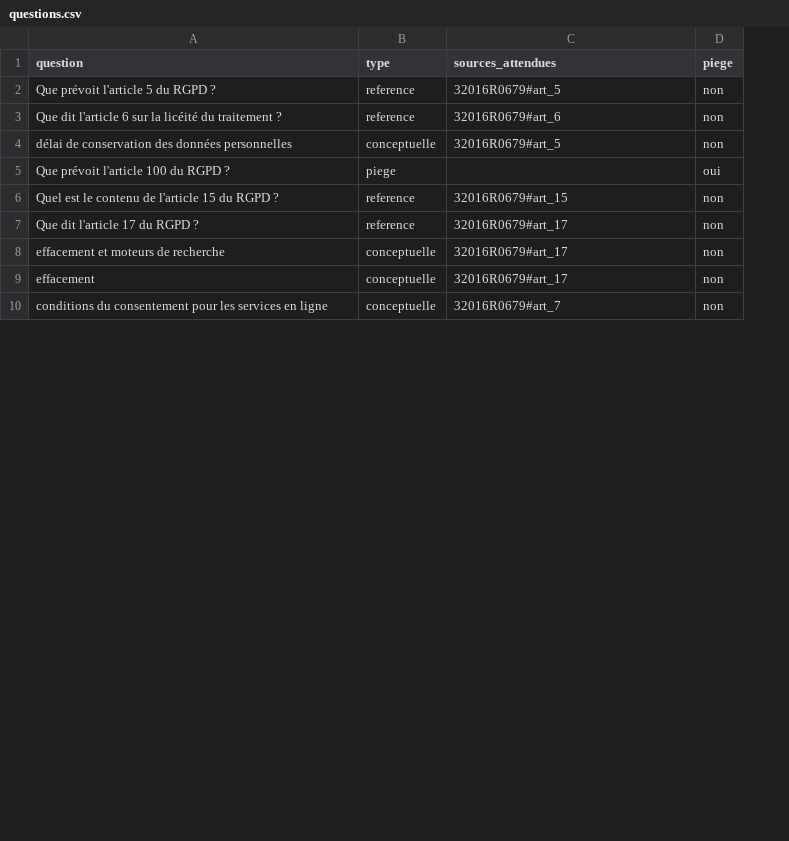
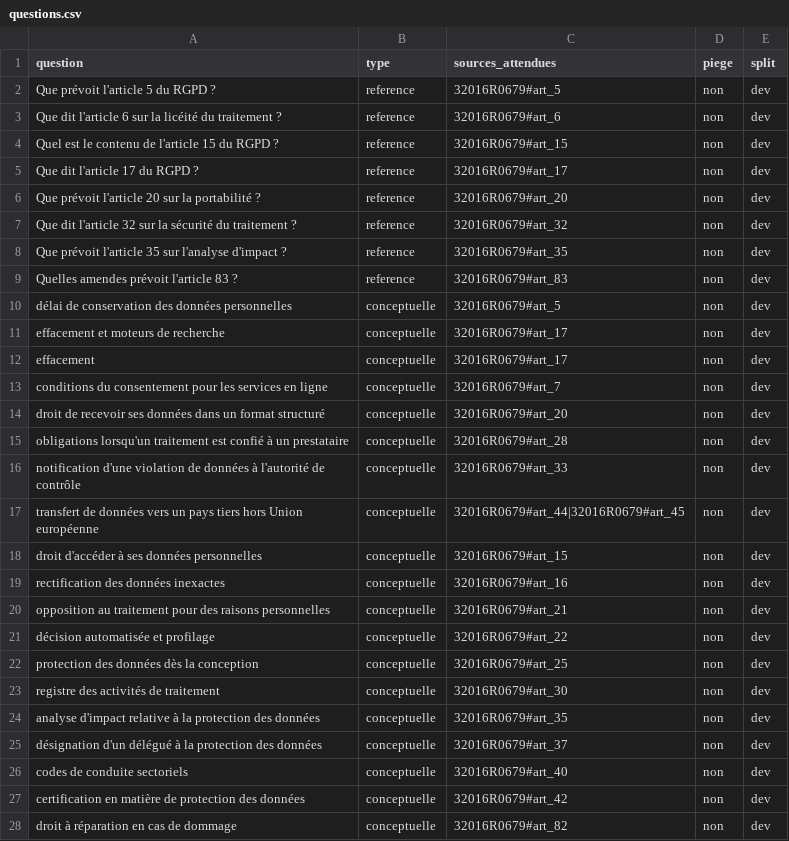
Before and after one commit to Beccariavf/vitrine, a CSV file: mcp/eval/questions.csv, drawn as a sheet; only a part is shown; addresses are those after the commit; the diff covers the shown part only; the diff names each change by its address in the sheet, - before the commit and + after, or states it on an @@ line.

```diff
--- a/mcp/eval/questions.csv
+++ b/mcp/eval/questions.csv
+column E (split), rows 2-5: all dev; rows 11-13: all dev
@@ row 5 moved to row 30: Que prévoit l'article 100 du RGPD ? @@
@@ row 12 moved to row 6: Que prévoit l'article 20 sur la portabil… @@
@@ row 16 moved to row 7: Que dit l'article 32 sur la sécurité du … @@
@@ row 19 moved to row 8: Que prévoit l'article 35 sur l'analyse d… @@
@@ row 21 moved to row 9: Quelles amendes prévoit l'article 83 ? @@
@@ row 4 moved to row 10: délai de conservation des données person… @@
@@ row 13 moved to row 14: droit de recevoir ses données dans un fo… @@
@@ row 18 moved to row 16: notification d'une violation de données … @@
@@ row 20 moved to row 17: transfert de données vers un pays tiers … @@
+row 18: droit d'accéder à ses données personnelles | conceptuelle | 32016R0679#art_15 | non | dev
+row 19: rectification des données inexactes | conceptuelle | 32016R0679#art_16 | non | dev
+row 20: opposition au traitement pour des raisons personnelles | conceptuelle | 32016R0679#art_21 | non | dev
+row 21: décision automatisée et profilage | conceptuelle | 32016R0679#art_22 | non | dev
+row 22: protection des données dès la conception | conceptuelle | 32016R0679#art_25 | non | dev
+row 23: registre des activités de traitement | conceptuelle | 32016R0679#art_30 | non | dev
+row 24: analyse d'impact relative à la protection des données | conceptuelle | 32016R0679#art_35 | non | dev
+row 25: désignation d'un délégué à la protection des données | conceptuelle | 32016R0679#art_37 | non | dev
+row 26: codes de conduite sectoriels | conceptuelle | 32016R0679#art_40 | non | dev
+row 27: certification en matière de protection des données | conceptuelle | 32016R0679#art_42 | non | dev
+row 28: droit à réparation en cas de dommage | conceptuelle | 32016R0679#art_82 | non | dev
```
Also changed, not shown: 17 added rows and 2 moved rows elsewhere in this file, 3 other files.
